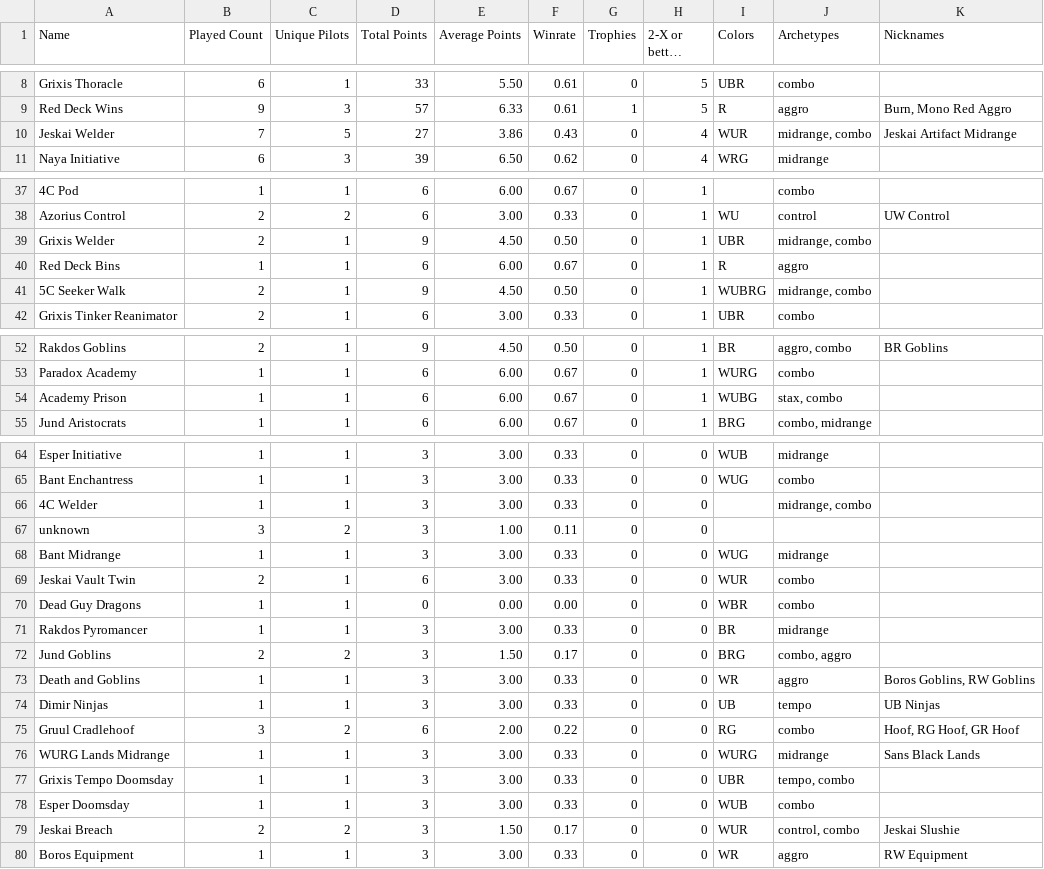
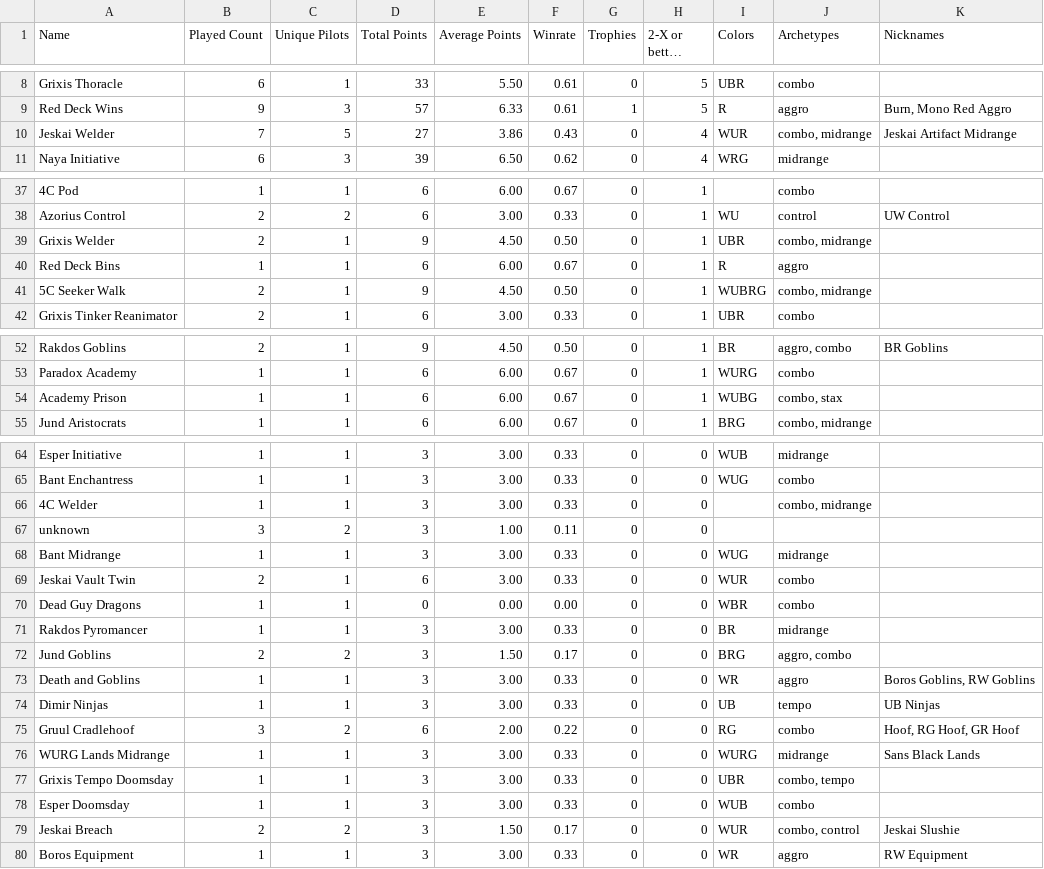
Before and after one commit to kvnchen/canlander, a CSV file: decks.csv, drawn as a sheet; only a part is shown, gaps mark what is left out; long unchanged cells end in …; the diff names each change by its address in the sheet, - before the commit and + after, or states it on an @@ line.

```diff
--- a/decks.csv
+++ b/decks.csv
-J10 (Archetypes): midrange, combo
+J10 (Archetypes): combo, midrange
-J39 (Archetypes): midrange, combo
+J39 (Archetypes): combo, midrange
-J41 (Archetypes): midrange, combo
+J41 (Archetypes): combo, midrange
-J54 (Archetypes): stax, combo
+J54 (Archetypes): combo, stax
-J66 (Archetypes): midrange, combo
+J66 (Archetypes): combo, midrange
-J72 (Archetypes): combo, aggro
+J72 (Archetypes): aggro, combo
-J77 (Archetypes): tempo, combo
+J77 (Archetypes): combo, tempo
-J79 (Archetypes): control, combo
+J79 (Archetypes): combo, control
```
Also changed, not shown: aggregate.csv, lastEvent.csv, 2 other files.
